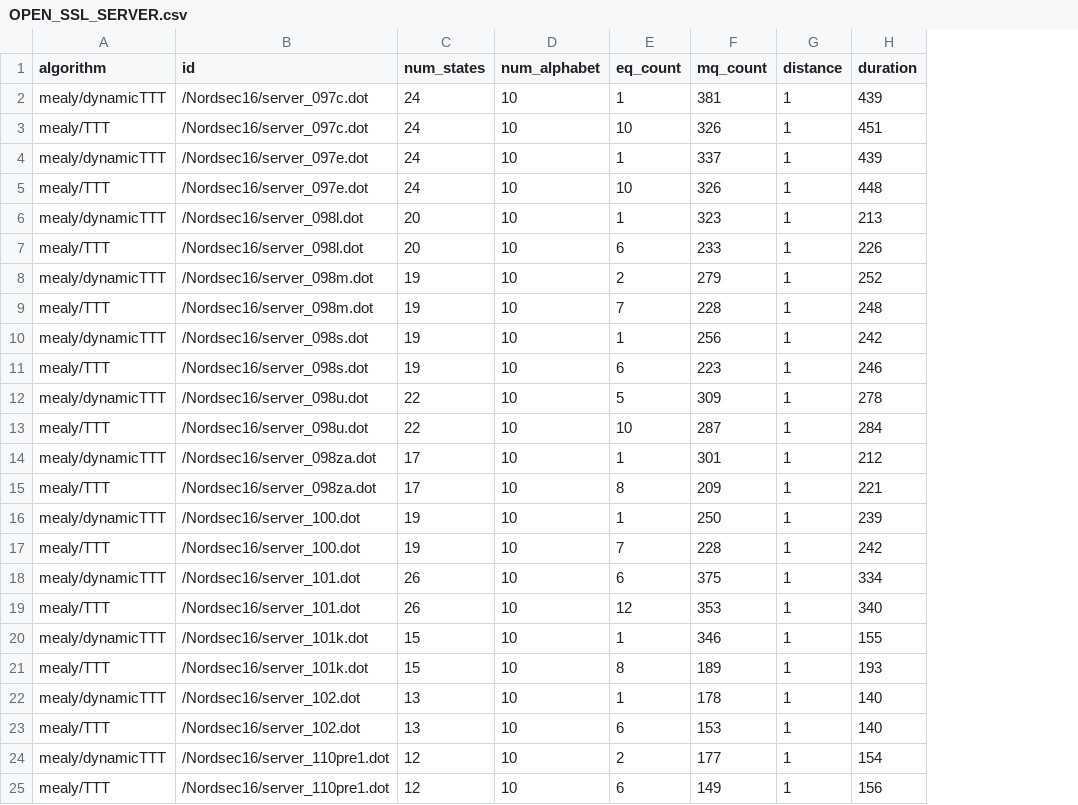
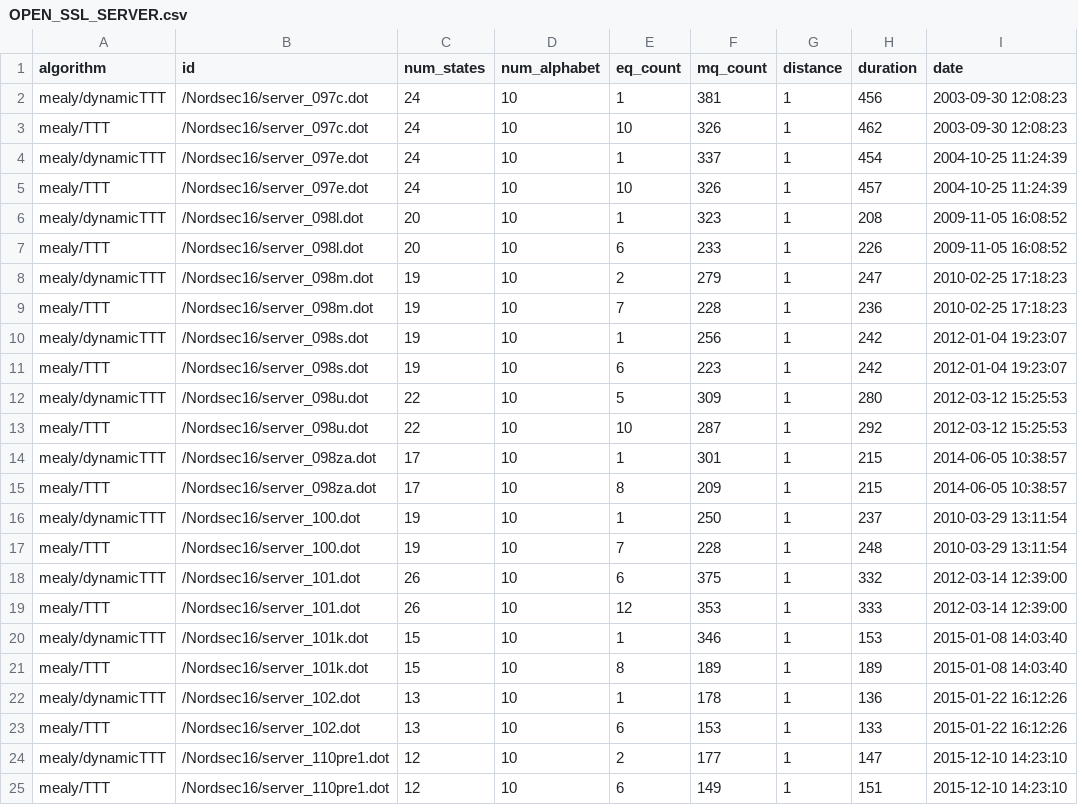
Before and after one commit to RosaHosseini/DynamicTTT, a CSV file: results/moore/data/W/OPEN_SSL_SERVER.csv, drawn as a sheet; the diff names each change by its address in the sheet, - before the commit and + after, or states it on an @@ line.

Commit message:
add date to moore expriments

```diff
--- a/results/moore/data/W/OPEN_SSL_SERVER.csv
+++ b/results/moore/data/W/OPEN_SSL_SERVER.csv
+column I (date), rows 2-25: 2003-09-30 12:08:23 | 2003-09-30 12:08:23 | 2004-10-25 11:24:39 | 2004-10-25 11:24:39 | 2009-11-05 16:08:52 | 2009-11-05 16:08:52 | 2010-02-25 17:18:23 | 2010-02-25 17:18:23 | 2012-01-04 19:23:07 | 2012-01-04 19:23:07 | 2012-03-12 15:25:53 | 2012-03-12 15:25:53 | 2014-06-05 10:38:57 | 2014-06-05 10:38:57 | 2010-03-29 13:11:54 | 2010-03-29 13:11:54 | 2012-03-14 12:39:00 | 2012-03-14 12:39:00 | 2015-01-08 14:03:40 | 2015-01-08 14:03:40 | 2015-01-22 16:12:26 | 2015-01-22 16:12:26 | 2015-12-10 14:23:10 | 2015-12-10 14:23:10
-H2 (duration): 439
+H2 (duration): 456
-H3 (duration): 451
+H3 (duration): 462
-H4 (duration): 439
+H4 (duration): 454
-H5 (duration): 448
+H5 (duration): 457
-H6 (duration): 213
+H6 (duration): 208
-H8 (duration): 252
+H8 (duration): 247
-H9 (duration): 248
+H9 (duration): 236
-H11 (duration): 246
+H11 (duration): 242
-H12 (duration): 278
+H12 (duration): 280
-H13 (duration): 284
+H13 (duration): 292
-H14 (duration): 212
+H14 (duration): 215
-H15 (duration): 221
+H15 (duration): 215
-H16 (duration): 239
+H16 (duration): 237
-H17 (duration): 242
+H17 (duration): 248
-H18 (duration): 334
+H18 (duration): 332
-H19 (duration): 340
+H19 (duration): 333
-H20 (duration): 155
+H20 (duration): 153
-H21 (duration): 193
+H21 (duration): 189
-H22 (duration): 140
+H22 (duration): 136
-H23 (duration): 140
+H23 (duration): 133
-H24 (duration): 154
+H24 (duration): 147
-H25 (duration): 156
+H25 (duration): 151
```
Also changed, not shown: results/moore/data/W/OPEN_SSL_CLIENT.csv, results/moore/data/WP/OPEN_SSL_CLIENT.csv, 18 other files.
